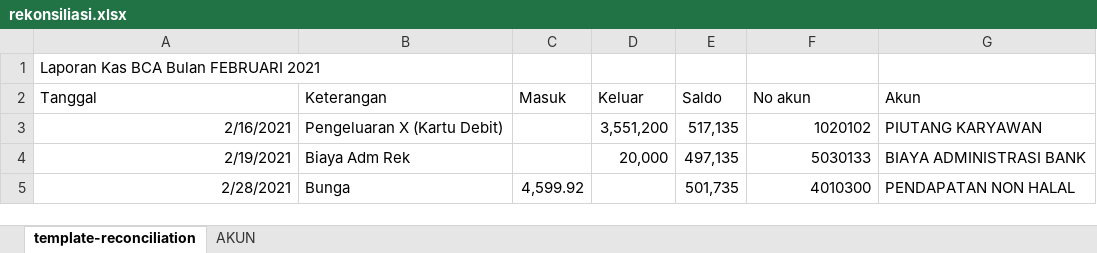
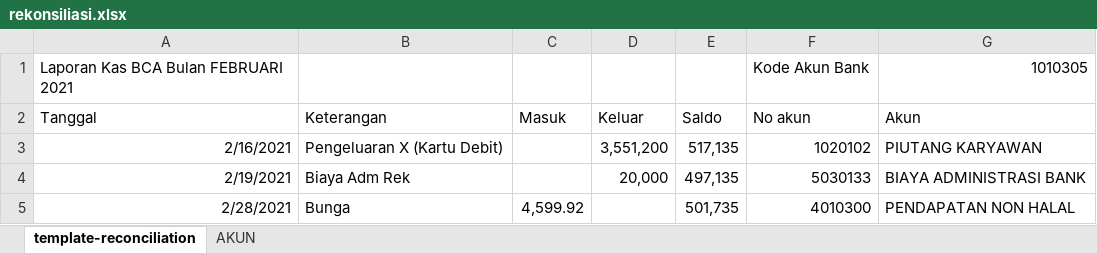
Before and after one commit to deboxsoft/lc-webapp, an Excel workbook: assets/templates/rekonsiliasi.xlsx, sheet template-reconciliation, drawn as a sheet; only a part is shown; values as stored, in another font and other column widths than the file's, no borders; the diff names each change by its address in the sheet, - before the commit and + after, or states it on an @@ line.

Commit message:
chore: template reconsiliasi update validasi akun di template csv

```diff
--- a/assets/templates/rekonsiliasi.xlsx (sheet template-reconciliation)
+++ b/assets/templates/rekonsiliasi.xlsx (sheet template-reconciliation)
-F1: (empty)
+F1: Kode Akun Bank
-G1: (empty)
+G1: 1010305
```
Also changed, not shown: 1 other file.
